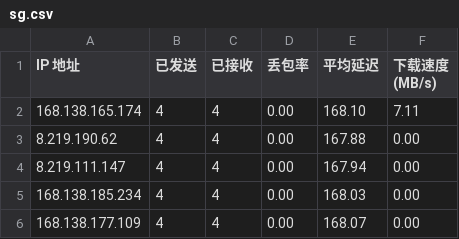
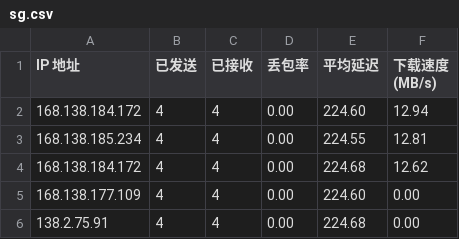
Before and after one commit to jmheqiao/CFCDN-Auto, a CSV file: CloudflareST/sg.csv, drawn as a sheet.

```diff
--- a/CloudflareST/sg.csv
+++ b/CloudflareST/sg.csv
@@ -1,6 +1,6 @@
 IP 地址,已发送,已接收,丢包率,平均延迟,下载速度 (MB/s)
-168.138.165.174,4,4,0.00,168.10,7.11
-8.219.190.62,4,4,0.00,167.88,0.00
-8.219.111.147,4,4,0.00,167.94,0.00
-168.138.185.234,4,4,0.00,168.03,0.00
-168.138.177.109,4,4,0.00,168.07,0.00
+168.138.184.172,4,4,0.00,224.60,12.94
+168.138.185.234,4,4,0.00,224.55,12.81
+168.138.184.172,4,4,0.00,224.68,12.62
+168.138.177.109,4,4,0.00,224.60,0.00
+138.2.75.91,4,4,0.00,224.68,0.00
```
Also changed, not shown: 3 other files.
